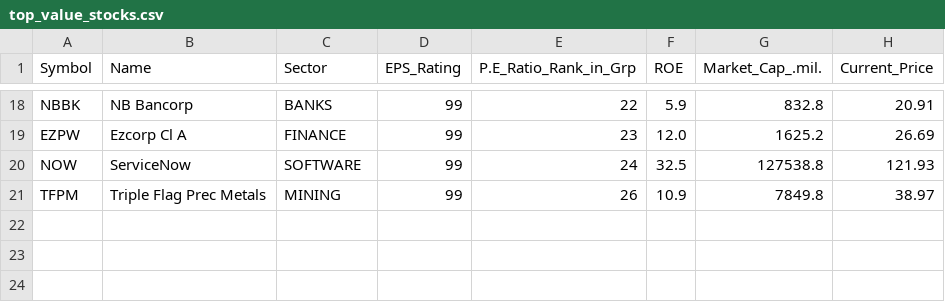
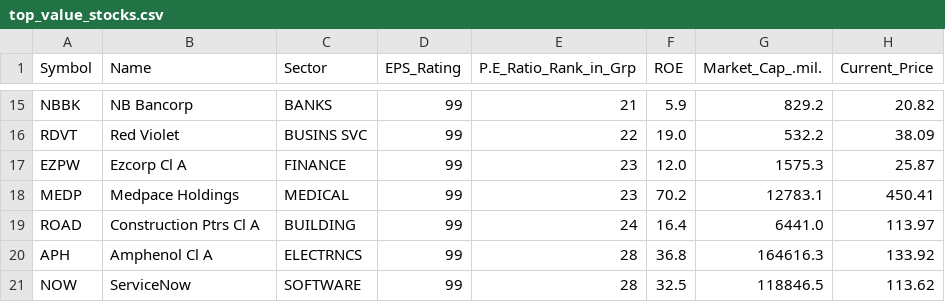
Before and after one commit to rahul-c1/universe-report, a CSV file: outputs/top_value_stocks.csv, drawn as a sheet; only a part is shown, gaps mark what is left out; the diff covers the shown part only.

```diff
--- a/outputs/top_value_stocks.csv
+++ b/outputs/top_value_stocks.csv
@@ -18,4 +15,7 @@
-"NBBK","NB Bancorp","BANKS","99","22","5.9","832.8","20.91"
-"EZPW","Ezcorp Cl A","FINANCE","99","23","12.0","1625.2","26.69"
-"NOW","ServiceNow","SOFTWARE","99","24","32.5","127538.8","121.93"
-"TFPM","Triple Flag Prec Metals","MINING","99","26","10.9","7849.8","38.97"
+"NBBK","NB Bancorp","BANKS","99","21","5.9","829.2","20.82"
+"RDVT","Red Violet","BUSINS SVC","99","22","19.0","532.2","38.09"
+"EZPW","Ezcorp Cl A","FINANCE","99","23","12.0","1575.3","25.87"
+"MEDP","Medpace Holdings","MEDICAL","99","23","70.2","12783.1","450.41"
+"ROAD","Construction Ptrs Cl A","BUILDING","99","24","16.4","6441.0","113.97"
+"APH","Amphenol Cl A","ELECTRNCS","99","28","36.8","164616.3","133.92"
+"NOW","ServiceNow","SOFTWARE","99","28","32.5","118846.5","113.62"
```
Also changed, not shown: 3 added rows, 6 removed rows and 22 edited cells elsewhere in this file, outputs/all_stocks_with_scores.csv, outputs/sector_analysis.csv, 24 other files.
